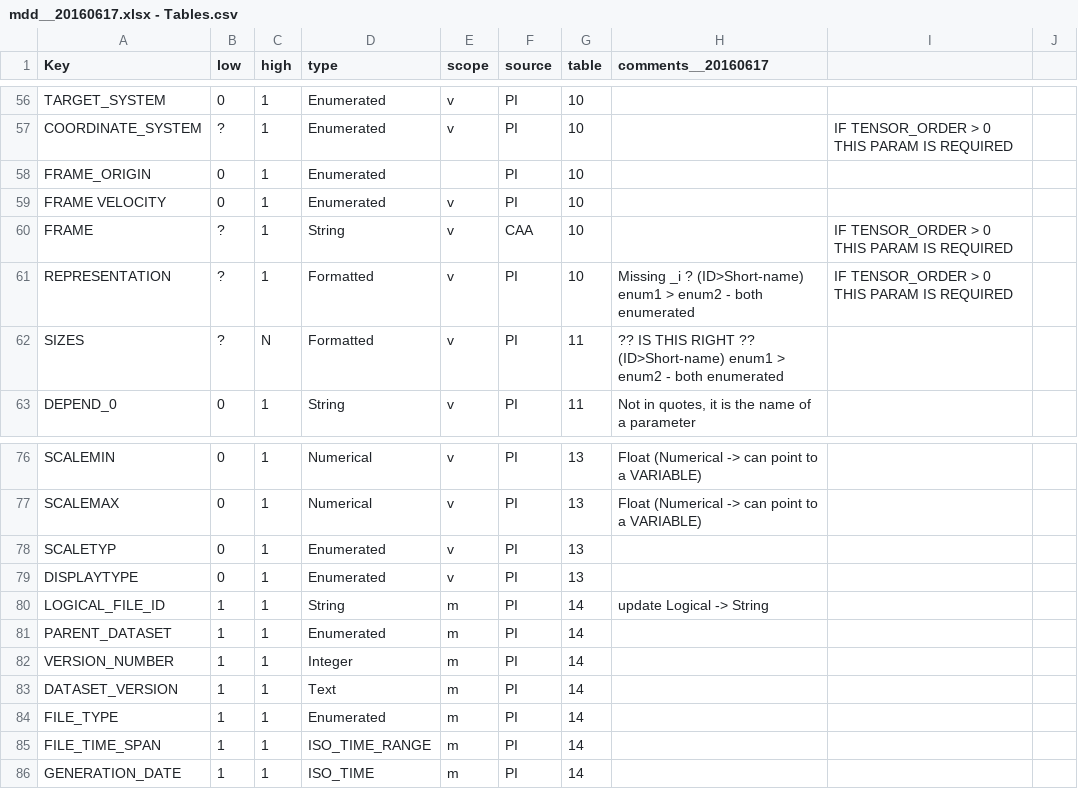
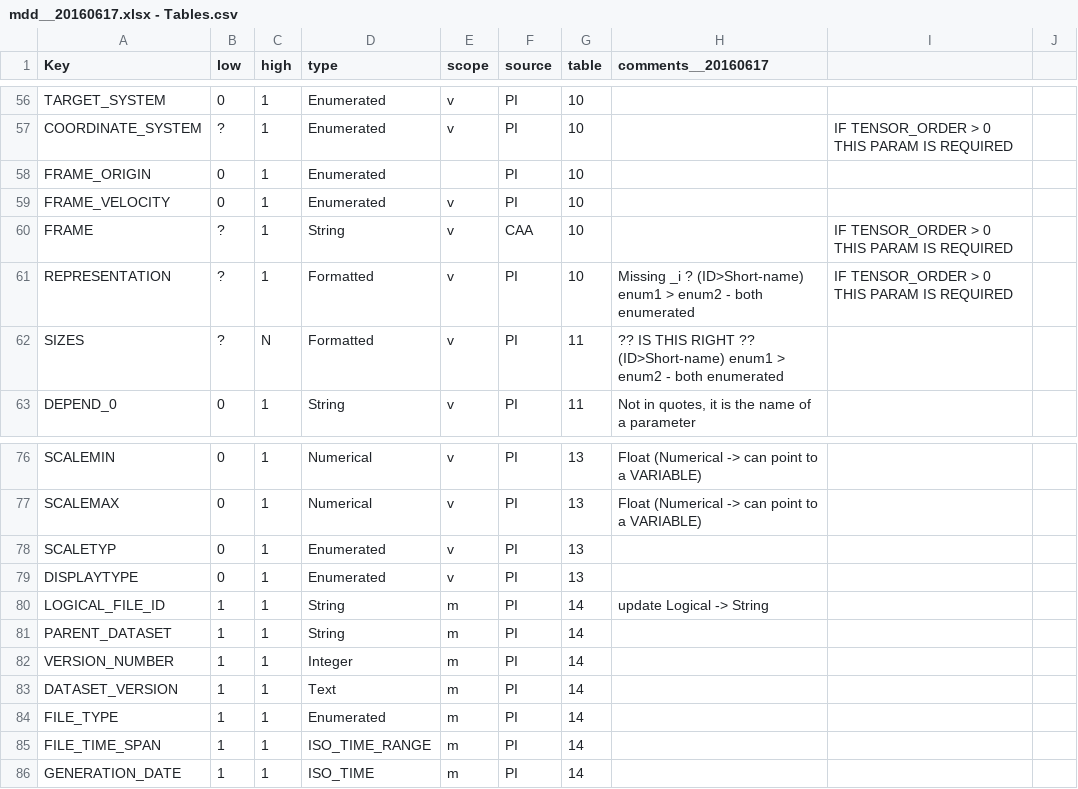
Before and after one commit to caa-dev-apps/cefmdd_v1, a CSV file: _mdd-csv/mdd__20160617.xlsx - Tables.csv, drawn as a sheet; only a part is shown, gaps mark what is left out.

```diff
--- a/_mdd-csv/mdd__20160617.xlsx - Tables.csv
+++ b/_mdd-csv/mdd__20160617.xlsx - Tables.csv
@@ -58,3 +58,3 @@ COORDINATE_SYSTEM               ,?,1,Enumerated         ,v,PI         ,10,,IF TE
 FRAME_ORIGIN                    ,0,1,Enumerated         ,,PI         ,10,,,
-FRAME VELOCITY                  ,0,1,Enumerated         ,v,PI         ,10,,,
+FRAME_VELOCITY                  ,0,1,Enumerated         ,v,PI         ,10,,,
 FRAME                           ,?,1,String             ,v,CAA        ,10,,IF TENSOR_ORDER > 0 THIS PARAM IS REQUIRED,
@@ -80,3 +80,3 @@ DISPLAYTYPE                     ,0,1,Enumerated         ,v,PI         ,13,,,
 LOGICAL_FILE_ID                 ,1,1,String             ,m,PI         ,14,update Logical -> String,,
-PARENT_DATASET                  ,1,1,Enumerated         ,m,PI         ,14,,,
+PARENT_DATASET                  ,1,1,String         ,m,PI         ,14,,,
 VERSION_NUMBER                  ,1,1,Integer            ,m,PI         ,14,,,
```
Also changed, not shown: 7 other files.
